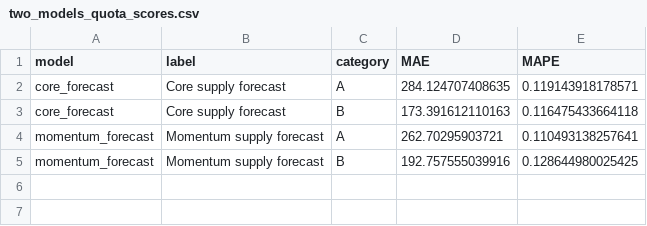
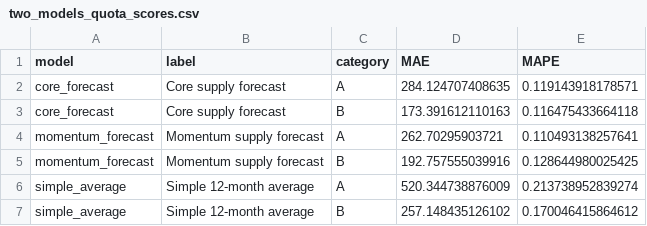
Before and after one commit to Nithesh1608/coe-intelligence, a CSV file: data/processed/model_experiment/two_models_quota_scores.csv, drawn as a sheet; the diff names each change by its address in the sheet, - before the commit and + after, or states it on an @@ line.

```diff
--- a/data/processed/model_experiment/two_models_quota_scores.csv
+++ b/data/processed/model_experiment/two_models_quota_scores.csv
+row 6: simple_average | Simple 12-month average | A | 520.344738876009 | 0.213738952839274
+row 7: simple_average | Simple 12-month average | B | 257.148435126102 | 0.170046415864612
```
Also changed, not shown: data/processed/model_experiment/two_models_quota_outlook.csv, 5 other files.
